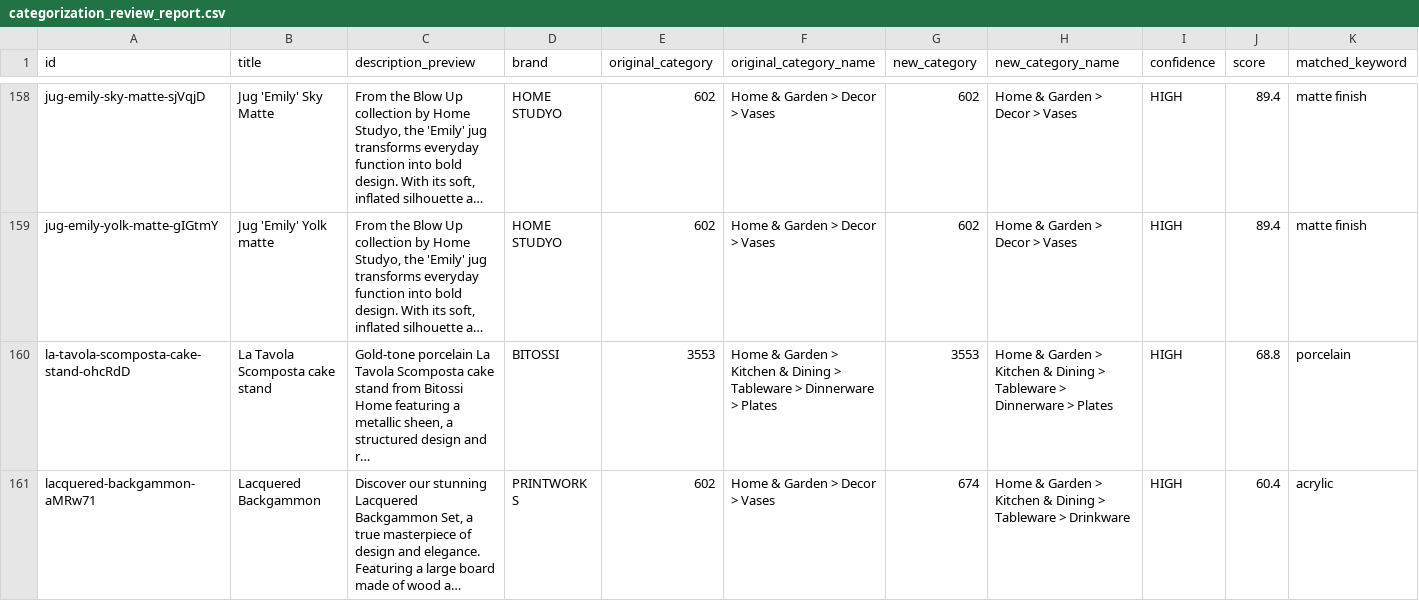
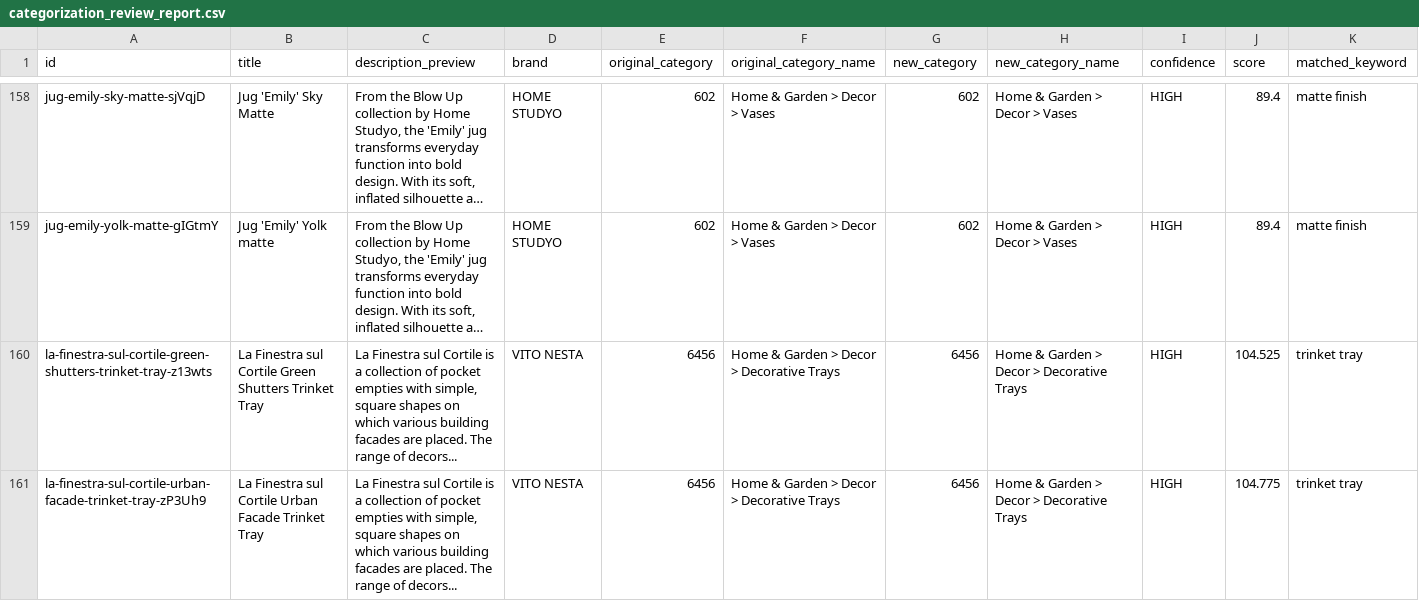
Before and after one commit to boopin/joyco-product-scraper-crawler-v1-cgpt, a CSV file: categorization_review_report.csv, drawn as a sheet; only a part is shown, gaps mark what is left out; the shorter side is filled out with more unchanged rows; long unchanged cells end in …; rows hold the shown columns only; the diff covers the shown part only; the diff names each change by its address in the sheet, - before the commit and + after, or states it on an @@ line.

```diff
--- a/categorization_review_report.csv
+++ b/categorization_review_report.csv
+row 160: la-finestra-sul-cortile-green-shutters-trinket-tray-z13wts | La Finestra sul Cortile Green Shutters Trinket Tray | La Finestra sul Cortile is a collection of pocket empties with simple, square shapes on which various building facades are placed. The range of decors... | VITO NESTA | 6456 | Home & Garden > Decor > Decorative Trays | 6456 | Home & Garden > Decor > Decorative Trays | HIGH | 104.525 | trinket tray
+row 161: la-finestra-sul-cortile-urban-facade-trinket-tray-zP3Uh9 | La Finestra sul Cortile Urban Facade Trinket Tray | La Finestra sul Cortile is a collection of pocket empties with simple, square shapes on which various building facades are placed. The range of decors... | VITO NESTA | 6456 | Home & Garden > Decor > Decorative Trays | 6456 | Home & Garden > Decor > Decorative Trays | HIGH | 104.775 | trinket tray
```
Also changed, not shown: 2 added rows elsewhere in this file, category_validation_full_report.csv, google_feed/google_merchant_feed_updated.csv, 8 other files.
